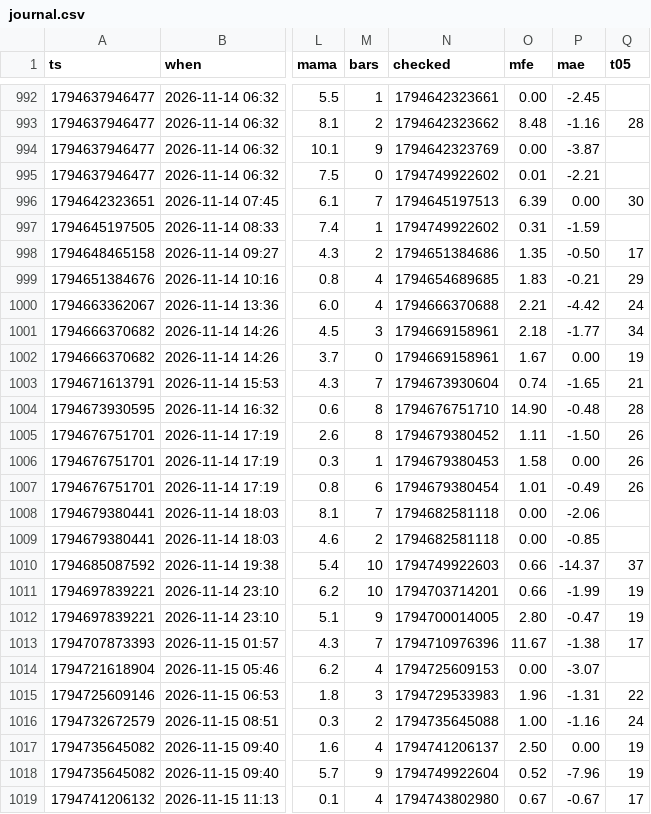
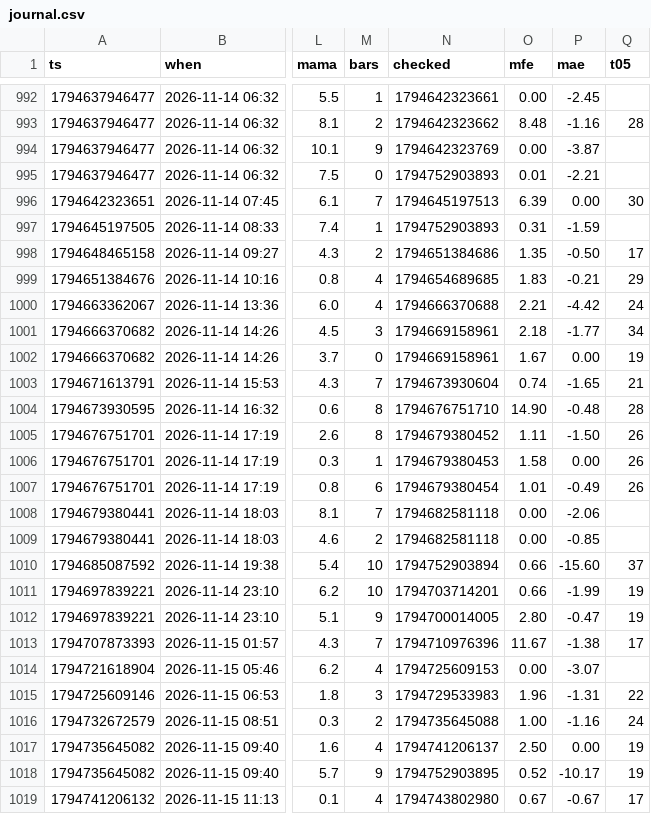
Before and after one commit to b3abderrahmane-lgtm/wissam, a CSV file: journal.csv, drawn as a sheet; only a part is shown, gaps mark what is left out; the diff names each change by its address in the sheet, - before the commit and + after, or states it on an @@ line.

Commit message:
settings + journal [skip ci]

```diff
--- a/journal.csv
+++ b/journal.csv
-N995 (checked): 1794749922602
+N995 (checked): 1794752903893
-N997 (checked): 1794749922602
+N997 (checked): 1794752903893
-N1010 (checked): 1794749922603
+N1010 (checked): 1794752903894
-P1010 (mae): -14.37
+P1010 (mae): -15.60
-N1018 (checked): 1794749922604
+N1018 (checked): 1794752903895
-P1018 (mae): -7.96
+P1018 (mae): -10.17
```
